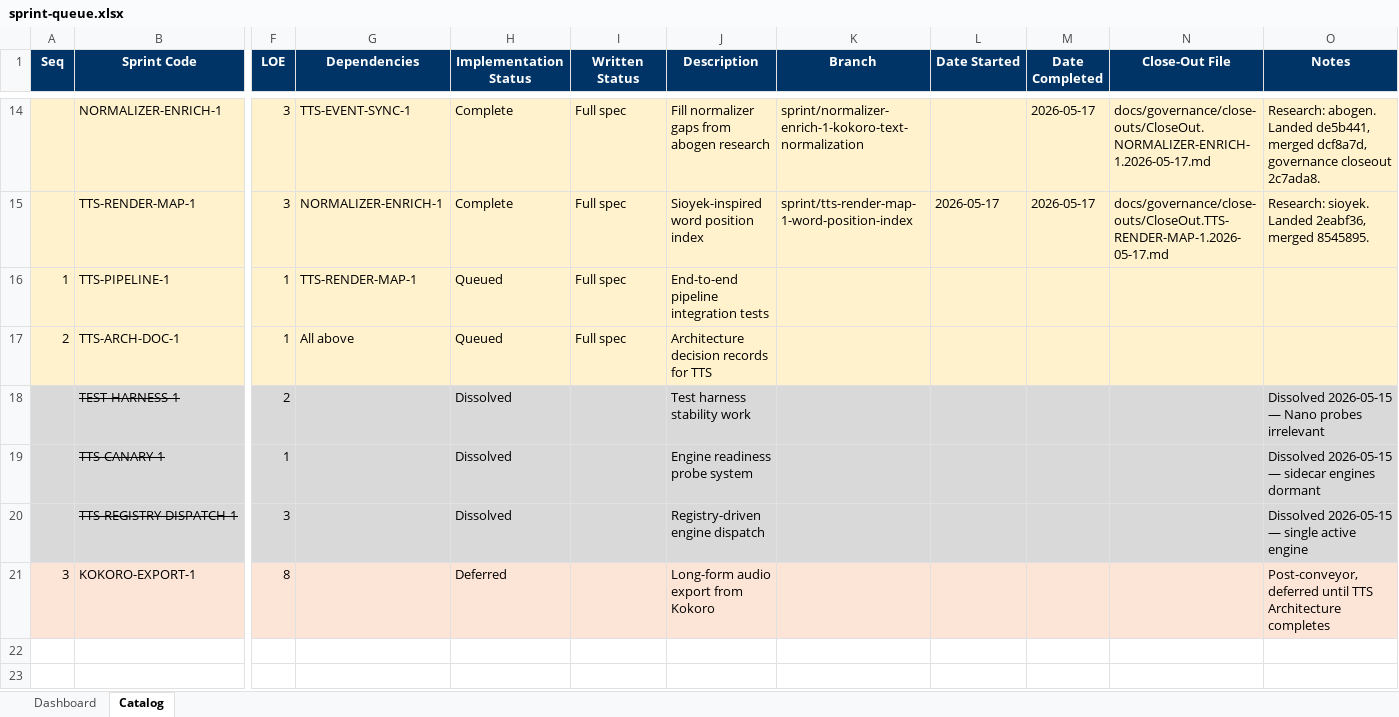
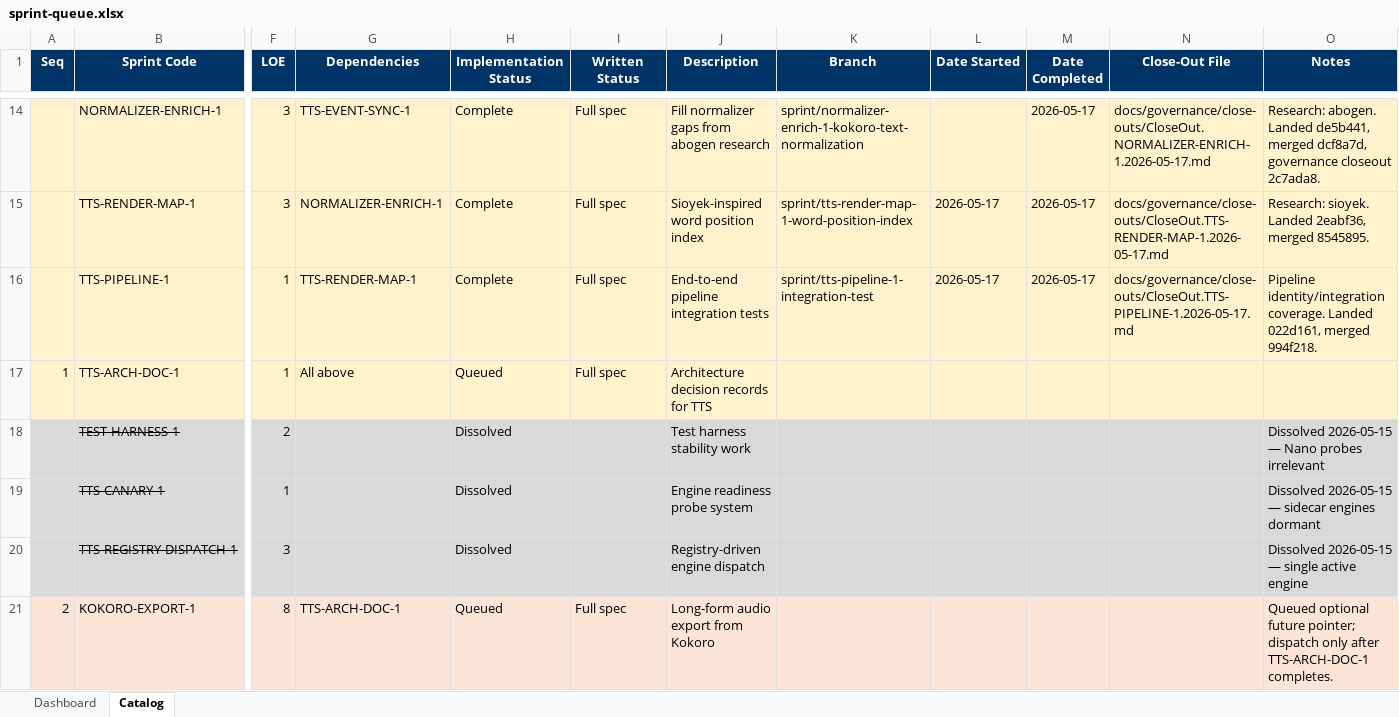
Before and after one commit to gorillabrown/Blurby, an Excel workbook: docs/governance/sprint-queue.xlsx, sheet Catalog, drawn as a sheet; only a part is shown, gaps mark what is left out; values as stored, in another font and other column widths than the file's, no borders; table styles not drawn; the diff names each change by its address in the sheet, - before the commit and + after, or states it on an @@ line.

Commit message:
docs: close TTS-PIPELINE-1 and advance queue

```diff
--- a/docs/governance/sprint-queue.xlsx (sheet Catalog)
+++ b/docs/governance/sprint-queue.xlsx (sheet Catalog)
-A16 (Seq): 1
+A16 (Seq): (empty)
-H16 (Implementation Status): Queued
+H16 (Implementation Status): Complete
-K16 (Branch): (empty)
+K16 (Branch): sprint/tts-pipeline-1-integration-test
-L16 (Date Started): (empty)
+L16 (Date Started): 2026-05-17
-M16 (Date Completed): (empty)
+M16 (Date Completed): 2026-05-17
-N16 (Close-Out File): (empty)
+N16 (Close-Out File): docs/governance/close-outs/CloseOut.TTS-PIPELINE-1.2026-05-17.md
-O16 (Notes): (empty)
+O16 (Notes): Pipeline identity/integration coverage. Landed 022d161, merged 994f218.
-A17 (Seq): 2
+A17 (Seq): 1
-A21 (Seq): 3
+A21 (Seq): 2
-G21 (Dependencies): (empty)
+G21 (Dependencies): TTS-ARCH-DOC-1
-H21 (Implementation Status): Deferred
+H21 (Implementation Status): Queued
-I21 (Written Status): (empty)
+I21 (Written Status): Full spec
-O21 (Notes): Post-conveyor, deferred until TTS Architecture completes
+O21 (Notes): Queued optional future pointer; dispatch only after TTS-ARCH-DOC-1 completes.
```
Also changed, not shown: sheet Dashboard, 3 other files.
